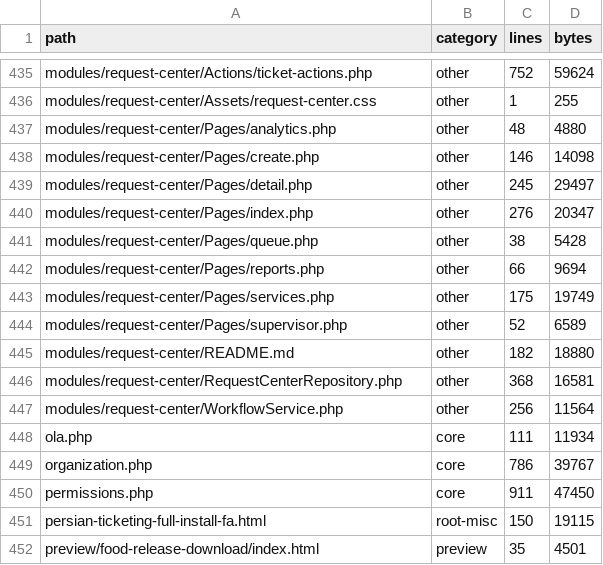
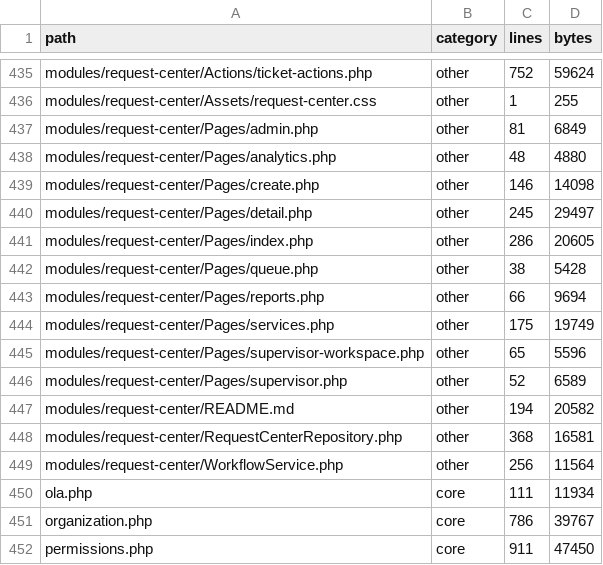
Before and after one commit to alirezarahimy-code/ticket, a TSV file: docs/system-map/FILES.tsv, drawn as a sheet; only a part is shown, gaps mark what is left out; the shorter side is filled out with more unchanged rows.

```diff
--- a/docs/system-map/FILES.tsv
+++ b/docs/system-map/FILES.tsv
@@ -436,2 +436,3 @@ modules/request-center/Actions/ticket-actions.php	other	752	59624
 modules/request-center/Assets/request-center.css	other	1	255
+modules/request-center/Pages/admin.php	other	81	6849
 modules/request-center/Pages/analytics.php	other	48	4880
@@ -439,3 +440,3 @@ modules/request-center/Pages/create.php	other	146	14098
 modules/request-center/Pages/detail.php	other	245	29497
-modules/request-center/Pages/index.php	other	276	20347
+modules/request-center/Pages/index.php	other	286	20605
 modules/request-center/Pages/queue.php	other	38	5428
@@ -443,4 +444,5 @@ modules/request-center/Pages/reports.php	other	66	9694
 modules/request-center/Pages/services.php	other	175	19749
+modules/request-center/Pages/supervisor-workspace.php	other	65	5596
 modules/request-center/Pages/supervisor.php	other	52	6589
-modules/request-center/README.md	other	182	18880
+modules/request-center/README.md	other	194	20582
 modules/request-center/RequestCenterRepository.php	other	368	16581
```
Also changed, not shown: 4 other files.
